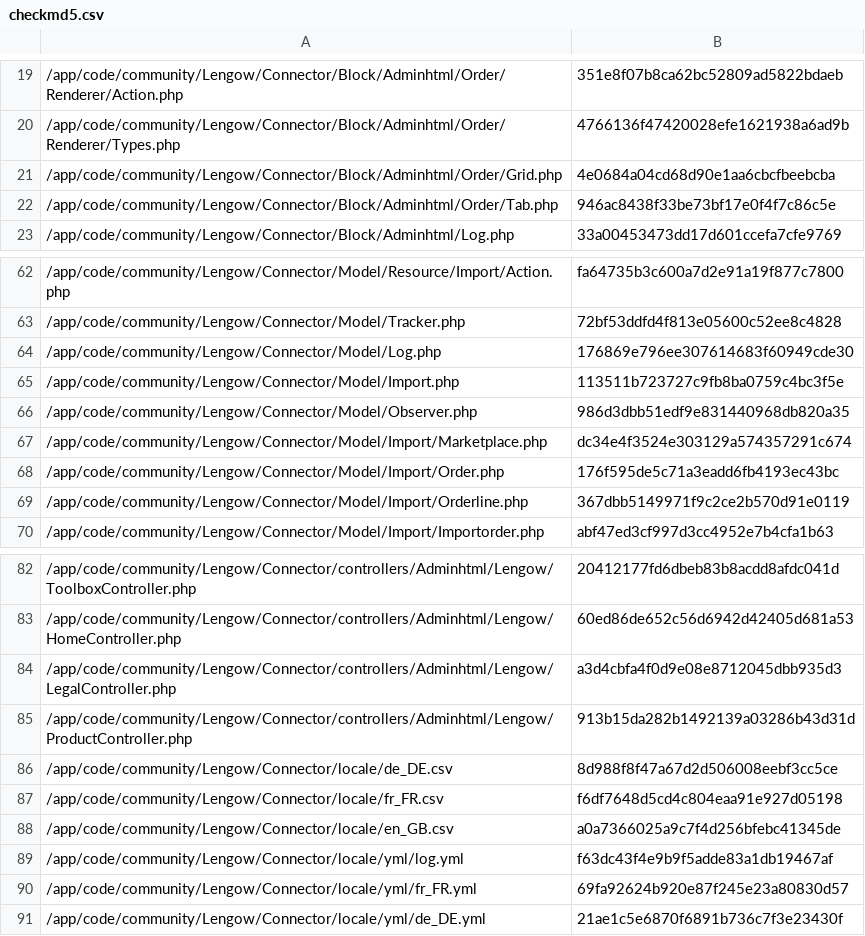
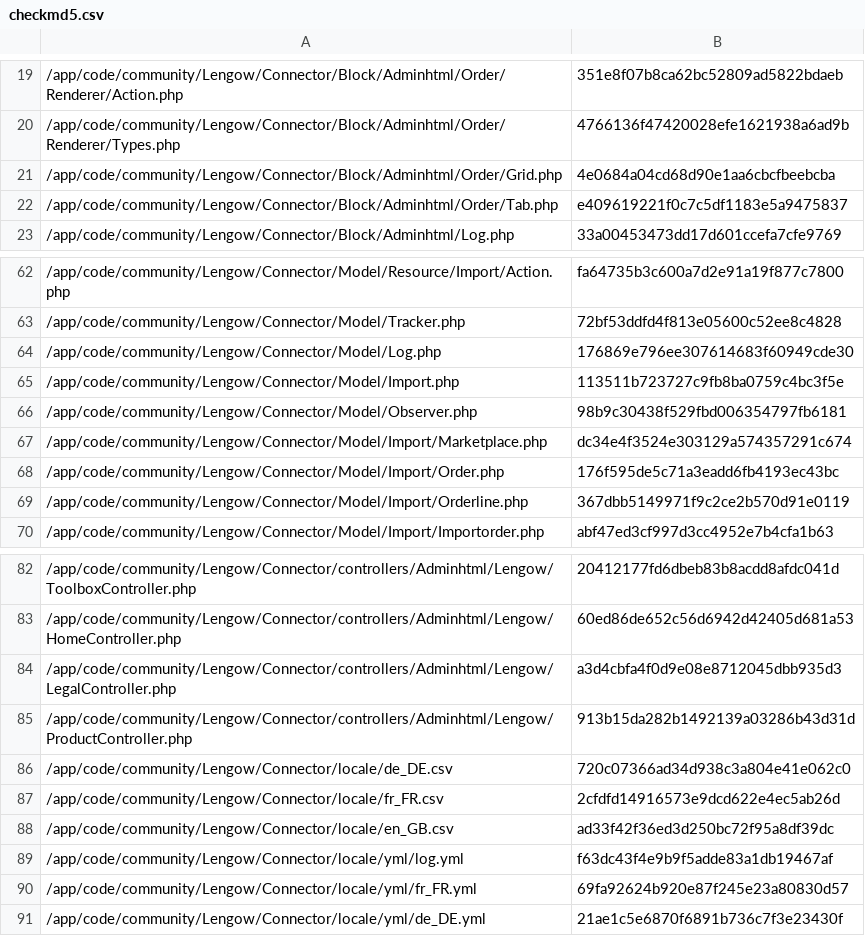
Before and after one commit to lengow/plugin-magento, a CSV file: app/code/community/Lengow/Connector/etc/checkmd5.csv, drawn as a sheet; only a part is shown, gaps mark what is left out.

Commit message:
checksum update

```diff
--- a/app/code/community/Lengow/Connector/etc/checkmd5.csv
+++ b/app/code/community/Lengow/Connector/etc/checkmd5.csv
@@ -21,3 +21,3 @@
 /app/code/community/Lengow/Connector/Block/Adminhtml/Order/Grid.php|4e0684a04cd68d90e1aa6cbcfbeebcba
-/app/code/community/Lengow/Connector/Block/Adminhtml/Order/Tab.php|946ac8438f33be73bf17e0f4f7c86c5e
+/app/code/community/Lengow/Connector/Block/Adminhtml/Order/Tab.php|e409619221f0c7c5df1183e5a9475837
 /app/code/community/Lengow/Connector/Block/Adminhtml/Log.php|33a00453473dd17d601ccefa7cfe9769
@@ -65,3 +65,3 @@
 /app/code/community/Lengow/Connector/Model/Import.php|113511b723727c9fb8ba0759c4bc3f5e
-/app/code/community/Lengow/Connector/Model/Observer.php|986d3dbb51edf9e831440968db820a35
+/app/code/community/Lengow/Connector/Model/Observer.php|98b9c30438f529fbd006354797fb6181
 /app/code/community/Lengow/Connector/Model/Import/Marketplace.php|dc34e4f3524e303129a574357291c674
@@ -85,5 +85,5 @@
 /app/code/community/Lengow/Connector/controllers/Adminhtml/Lengow/ProductController.php|913b15da282b1492139a03286b43d31d
-/app/code/community/Lengow/Connector/locale/de_DE.csv|8d988f8f47a67d2d506008eebf3cc5ce
-/app/code/community/Lengow/Connector/locale/fr_FR.csv|f6df7648d5cd4c804eaa91e927d05198
-/app/code/community/Lengow/Connector/locale/en_GB.csv|a0a7366025a9c7f4d256bfebc41345de
+/app/code/community/Lengow/Connector/locale/de_DE.csv|720c07366ad34d938c3a804e41e062c0
+/app/code/community/Lengow/Connector/locale/fr_FR.csv|2cfdfd14916573e9dcd622e4ec5ab26d
+/app/code/community/Lengow/Connector/locale/en_GB.csv|ad33f42f36ed3d250bc72f95a8df39dc
 /app/code/community/Lengow/Connector/locale/yml/log.yml|f63dc43f4e9b9f5adde83a1db19467af
```
